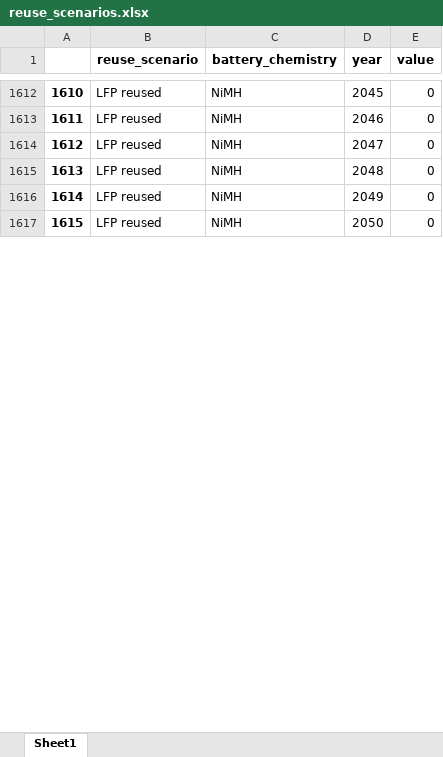
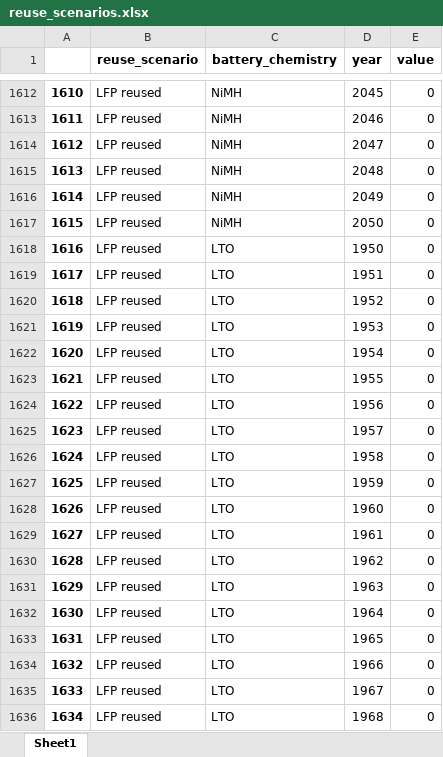
Before and after one commit to fernaag/V2G_in_EU, an Excel workbook: data/scenario_data/reuse_scenarios.xlsx, sheet Sheet1, drawn as a sheet; only a part is shown, gaps mark what is left out; values as stored, in another font and other column widths than the file's, no borders; the diff covers the shown part only; the diff names each change by its address in the sheet, - before the commit and + after, or states it on an @@ line.

Commit message:
Added scenarios and adjusted parameters

```diff
--- a/data/scenario_data/reuse_scenarios.xlsx (sheet Sheet1)
+++ b/data/scenario_data/reuse_scenarios.xlsx (sheet Sheet1)
+row 1618: 1616 | LFP reused | LTO | 1950 | 0
+row 1619: 1617 | LFP reused | LTO | 1951 | 0
+row 1620: 1618 | LFP reused | LTO | 1952 | 0
+row 1621: 1619 | LFP reused | LTO | 1953 | 0
+row 1622: 1620 | LFP reused | LTO | 1954 | 0
+row 1623: 1621 | LFP reused | LTO | 1955 | 0
+row 1624: 1622 | LFP reused | LTO | 1956 | 0
+row 1625: 1623 | LFP reused | LTO | 1957 | 0
+row 1626: 1624 | LFP reused | LTO | 1958 | 0
+row 1627: 1625 | LFP reused | LTO | 1959 | 0
+row 1628: 1626 | LFP reused | LTO | 1960 | 0
+row 1629: 1627 | LFP reused | LTO | 1961 | 0
+row 1630: 1628 | LFP reused | LTO | 1962 | 0
+row 1631: 1629 | LFP reused | LTO | 1963 | 0
+row 1632: 1630 | LFP reused | LTO | 1964 | 0
+row 1633: 1631 | LFP reused | LTO | 1965 | 0
+row 1634: 1632 | LFP reused | LTO | 1966 | 0
+row 1635: 1633 | LFP reused | LTO | 1967 | 0
+row 1636: 1634 | LFP reused | LTO | 1968 | 0
```
Also changed, not shown: 284 added rows and row numbers in column A elsewhere in this sheet, 11 other files.
